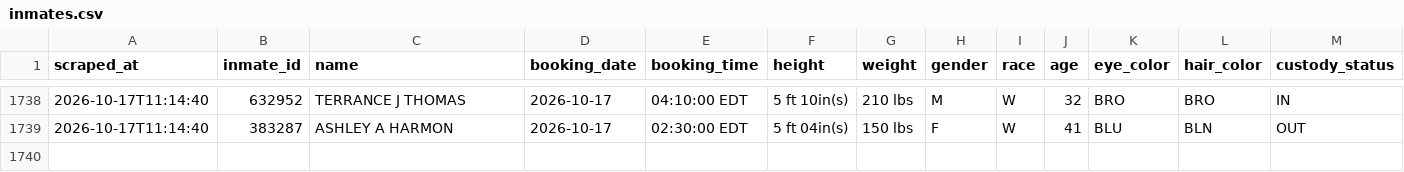
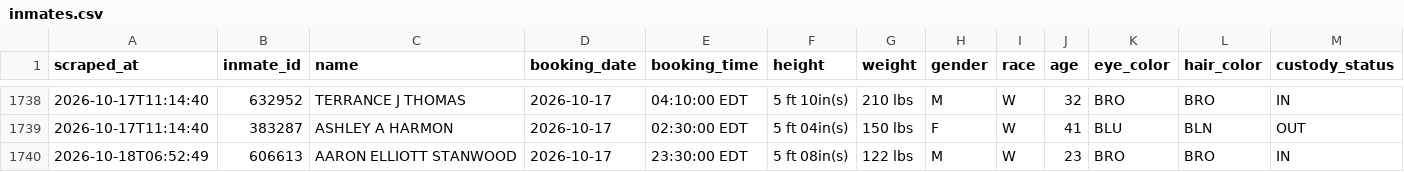
Before and after one commit to sloftus-lab/InmateScraper, a CSV file: inmates.csv, drawn as a sheet; only a part is shown, gaps mark what is left out; rows hold the shown columns only; the diff names each change by its address in the sheet, - before the commit and + after, or states it on an @@ line.

```diff
--- a/inmates.csv
+++ b/inmates.csv
+row 1740: 2026-10-18T06:52:49 | 606613 | AARON ELLIOTT STANWOOD | 2026-10-17 | 23:30:00 EDT | 5 ft 08in(s) | 122 lbs | M | W | 23 | BRO | BRO | IN
```
Also changed, not shown: 2 other files.
